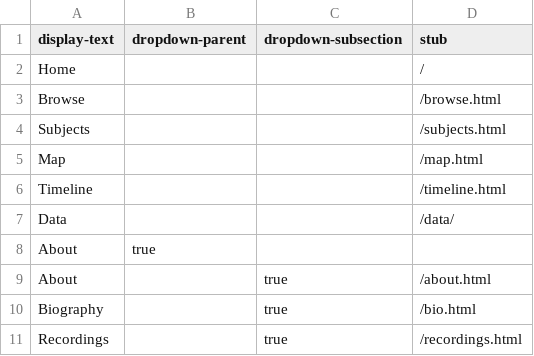
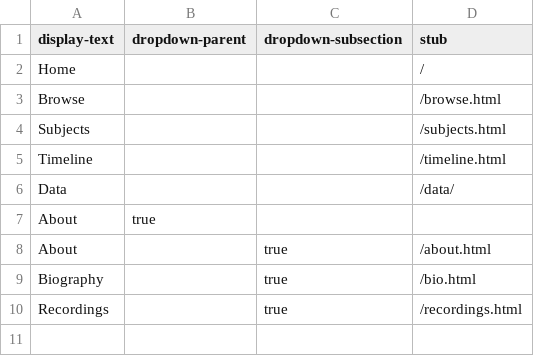
Before and after one commit to uidaholib/ijc_draft, a CSV file: _data/config-nav.csv, drawn as a sheet.

```diff
--- a/_data/config-nav.csv
+++ b/_data/config-nav.csv
@@ -4,3 +4,2 @@ Browse,,,/browse.html
 Subjects,,,/subjects.html
-Map,,,/map.html
 Timeline,,,/timeline.html
```
Also changed, not shown: 2 other files.
